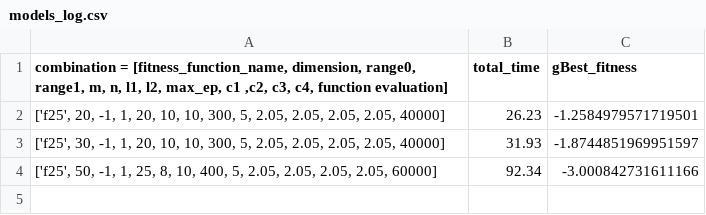
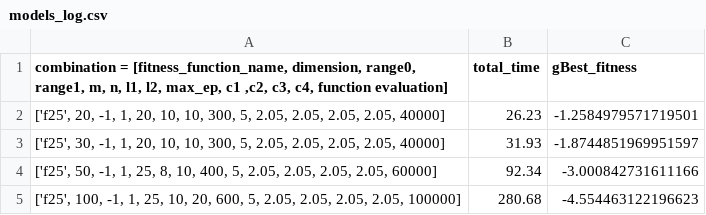
Before and after one commit to trung02012017/Galactic-Swarm-Optimization-GSO-, a CSV file: results/f25/GSO1(PSO+PSO)/models_log.csv, drawn as a sheet; the diff names each change by its address in the sheet, - before the commit and + after, or states it on an @@ line.

```diff
--- a/results/f25/GSO1(PSO+PSO)/models_log.csv
+++ b/results/f25/GSO1(PSO+PSO)/models_log.csv
+row 5: ['f25', 100, -1, 1, 25, 10, 20, 600, 5, 2.05, 2.05, 2.05, 2.05, 100000] | 280.68 | -4.554463122196623
```
Also changed, not shown: results/f24/GSO1(PSO+PSO)/stability_igso.csv, results/f25/GSO1(PSO+PSO)/stability_igso.csv, 1 other file.
